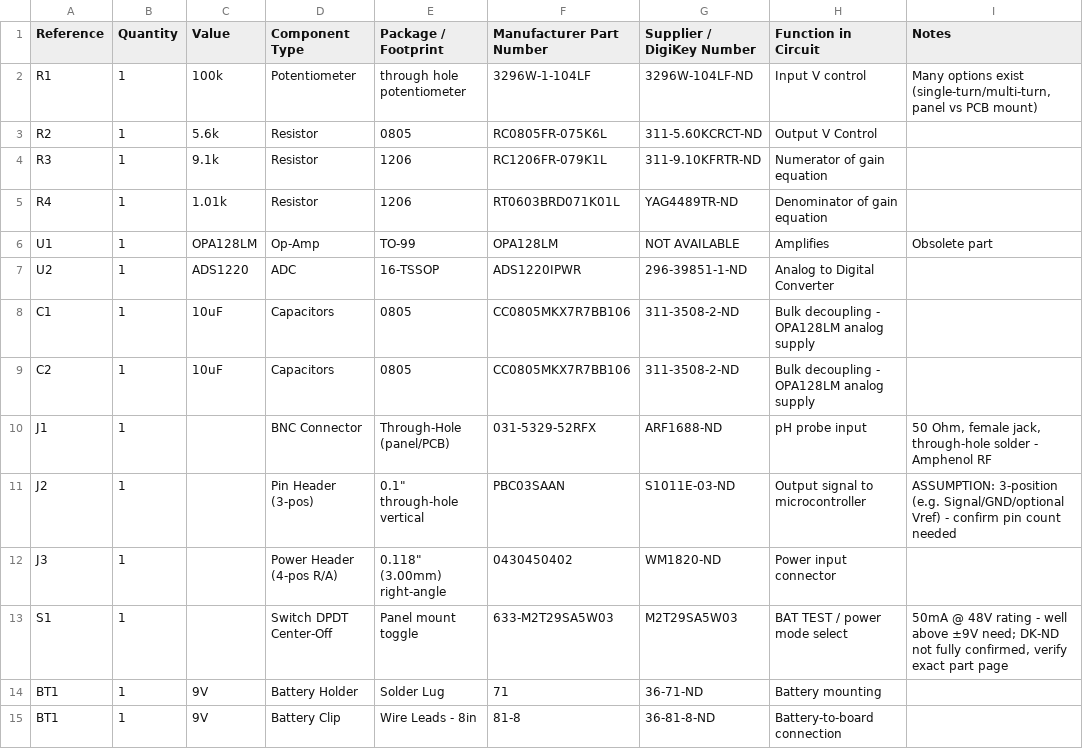
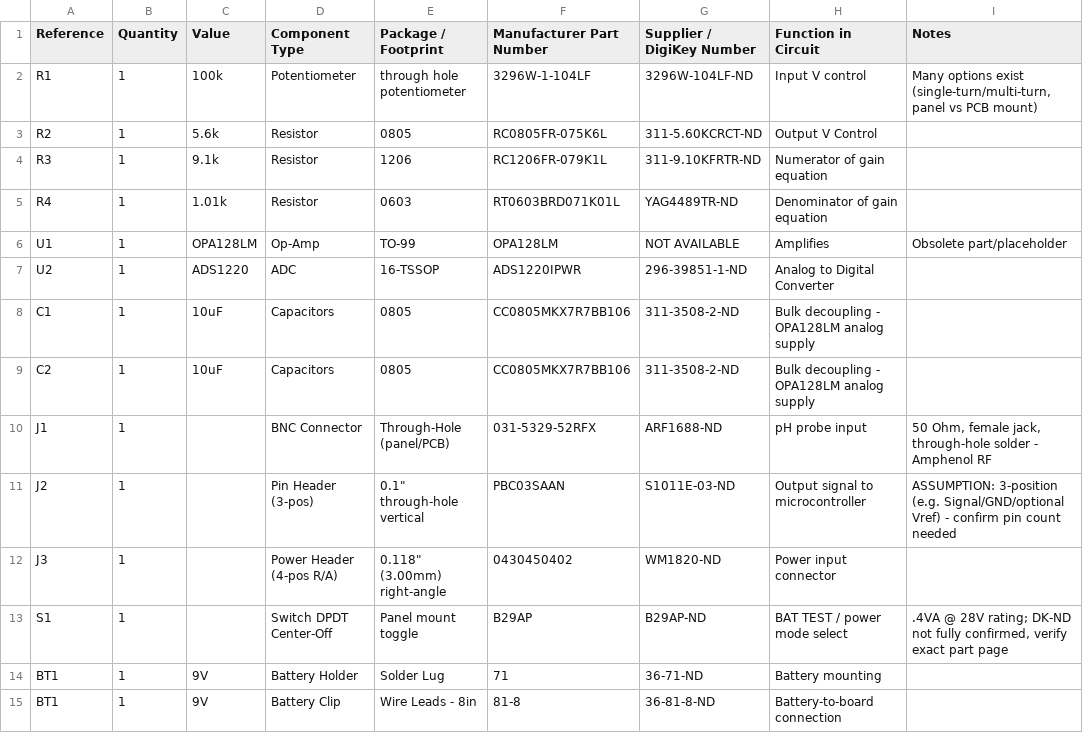
Before and after one commit to Wredford/ORE791-classproject-Redford, a CSV file: bom/buffer7_bom_v7.csv (was bom/buffer7_bom_v6.csv), drawn as a sheet; only a part is shown.

```diff
--- a/bom/buffer7_bom_v6.csv
+++ b/bom/buffer7_bom_v7.csv
@@ -4,4 +4,4 @@ R2,1,5.6k,Resistor,0805,RC0805FR-075K6L,311-5.60KCRCT-ND,"Output V Control",
 R3,1,9.1k,Resistor,1206,RC1206FR-079K1L,311-9.10KFRTR-ND,"Numerator of gain equation",
-R4,1,1.01k,Resistor,1206,RT0603BRD071K01L,YAG4489TR-ND,"Denominator of gain equation",
-U1,1,OPA128LM,Op-Amp,TO-99,OPA128LM,NOT AVAILABLE,"Amplifies","Obsolete part"
+R4,1,1.01k,Resistor,0603,RT0603BRD071K01L,YAG4489TR-ND,"Denominator of gain equation",
+U1,1,OPA128LM,Op-Amp,TO-99,OPA128LM,NOT AVAILABLE,"Amplifies","Obsolete part/placeholder"
 U2,1,ADS1220,ADC,16-TSSOP,ADS1220IPWR,296-39851-1-ND,"Analog to Digital Converter",
@@ -12,3 +12,3 @@ J2,1,,Pin Header (3-pos),0.1" through-hole vertical,PBC03SAAN,S1011E-03-ND,"Outp
 J3,1,,Power Header (4-pos R/A),0.118" (3.00mm) right-angle,0430450402,WM1820-ND,"Power input connector",""
-S1,1,,Switch DPDT Center-Off,Panel mount toggle,633-M2T29SA5W03,M2T29SA5W03,"BAT TEST / power mode select","50mA @ 48V rating - well above ±9V need; DK-ND not fully confirmed, verify exact part page"
+S1,1,,Switch DPDT Center-Off,Panel mount toggle,B29AP,B29AP-ND,"BAT TEST / power mode select",".4VA @ 28V rating; DK-ND not fully confirmed, verify exact part page"
 BT1,1,9V,Battery Holder,Solder Lug,71,36-71-ND,"Battery mounting",""
```
Also changed, not shown: 20 other files.
